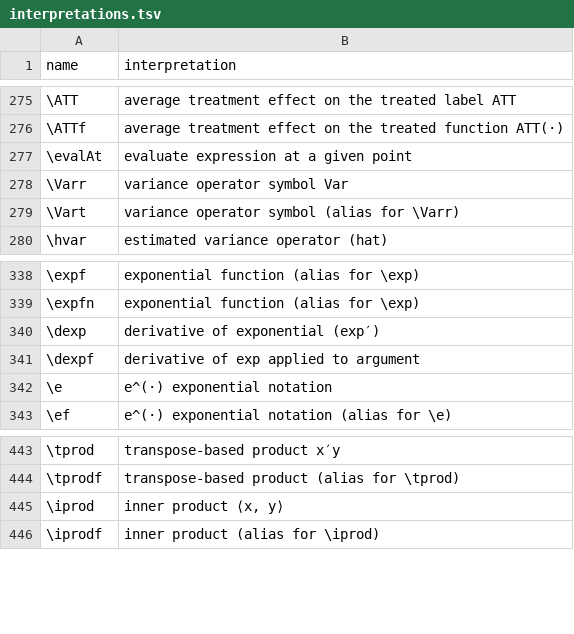
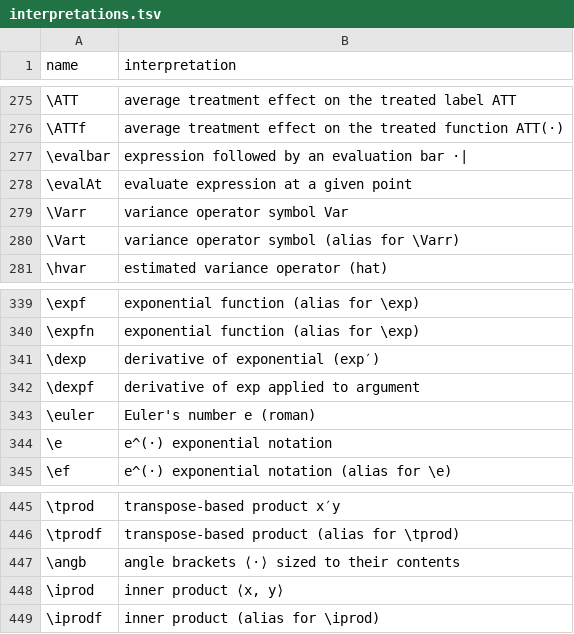
Before and after one commit to Morrison-Lab/macros, a TSV file: interpretations.tsv, drawn as a sheet; only a part is shown, gaps mark what is left out; the diff names each change by its address in the sheet, - before the commit and + after, or states it on an @@ line.

```diff
--- a/interpretations.tsv
+++ b/interpretations.tsv
+row 277: \evalbar | expression followed by an evaluation bar ·
+row 343: \euler | Euler's number e (roman)
+row 447: \angb | angle brackets ⟨·⟩ sized to their contents
```
Also changed, not shown: 1 other file.
